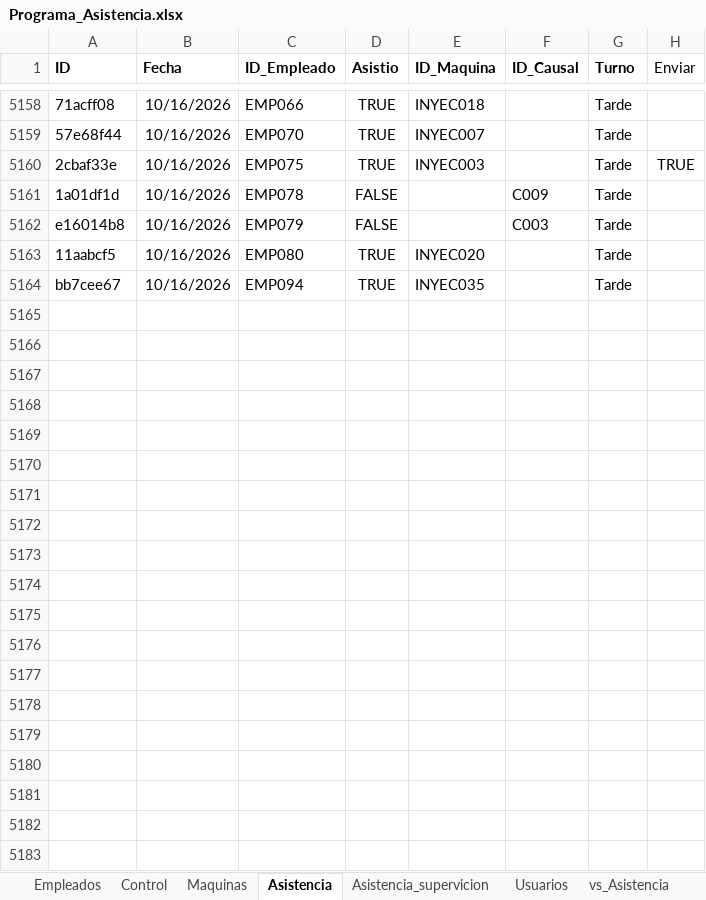
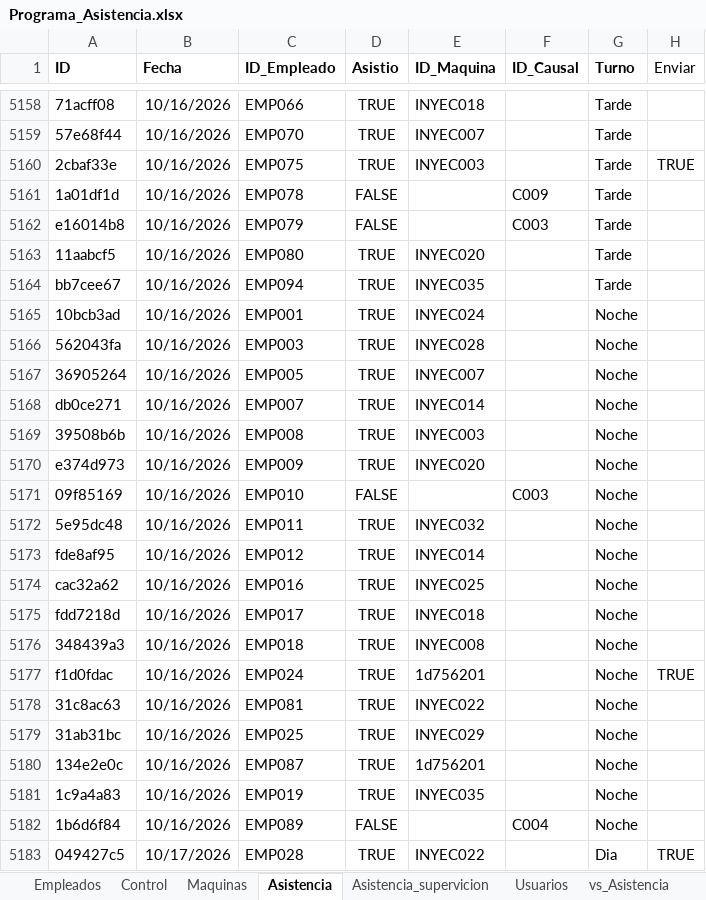
Before and after one commit to KevinQuimbayo/dashboard-merciko-data, an Excel workbook: Programa_Asistencia.xlsx, sheet Asistencia, drawn as a sheet; only a part is shown, gaps mark what is left out; values as stored, in another font and other column widths than the file's, no borders; table styles not drawn; the diff covers the shown part only; the diff names each change by its address in the sheet, - before the commit and + after, or states it on an @@ line.

Commit message:
Sync - 2026-10-19 06:03

```diff
--- a/Programa_Asistencia.xlsx (sheet Asistencia)
+++ b/Programa_Asistencia.xlsx (sheet Asistencia)
+row 5165: 10bcb3ad | 10/16/2026 | EMP001 | TRUE | INYEC024 |  | Noche
+row 5166: 562043fa | 10/16/2026 | EMP003 | TRUE | INYEC028 |  | Noche
+row 5167: 36905264 | 10/16/2026 | EMP005 | TRUE | INYEC007 |  | Noche
+row 5168: db0ce271 | 10/16/2026 | EMP007 | TRUE | INYEC014 |  | Noche
+row 5169: 39508b6b | 10/16/2026 | EMP008 | TRUE | INYEC003 |  | Noche
+row 5170: e374d973 | 10/16/2026 | EMP009 | TRUE | INYEC020 |  | Noche
+row 5171: 09f85169 | 10/16/2026 | EMP010 | FALSE |  | C003 | Noche
+row 5172: 5e95dc48 | 10/16/2026 | EMP011 | TRUE | INYEC032 |  | Noche
+row 5173: fde8af95 | 10/16/2026 | EMP012 | TRUE | INYEC014 |  | Noche
+row 5174: cac32a62 | 10/16/2026 | EMP016 | TRUE | INYEC025 |  | Noche
+row 5175: fdd7218d | 10/16/2026 | EMP017 | TRUE | INYEC018 |  | Noche
+row 5176: 348439a3 | 10/16/2026 | EMP018 | TRUE | INYEC008 |  | Noche
+row 5177: f1d0fdac | 10/16/2026 | EMP024 | TRUE | 1d756201 |  | Noche | TRUE
+row 5178: 31c8ac63 | 10/16/2026 | EMP081 | TRUE | INYEC022 |  | Noche
+row 5179: 31ab31bc | 10/16/2026 | EMP025 | TRUE | INYEC029 |  | Noche
+row 5180: 134e2e0c | 10/16/2026 | EMP087 | TRUE | 1d756201 |  | Noche
+row 5181: 1c9a4a83 | 10/16/2026 | EMP019 | TRUE | INYEC035 |  | Noche
+row 5182: 1b6d6f84 | 10/16/2026 | EMP089 | FALSE |  | C004 | Noche
+row 5183: 049427c5 | 10/17/2026 | EMP028 | TRUE | INYEC022 |  | Dia | TRUE
```
Also changed, not shown: 19 added rows elsewhere in this sheet, sheet Control.
